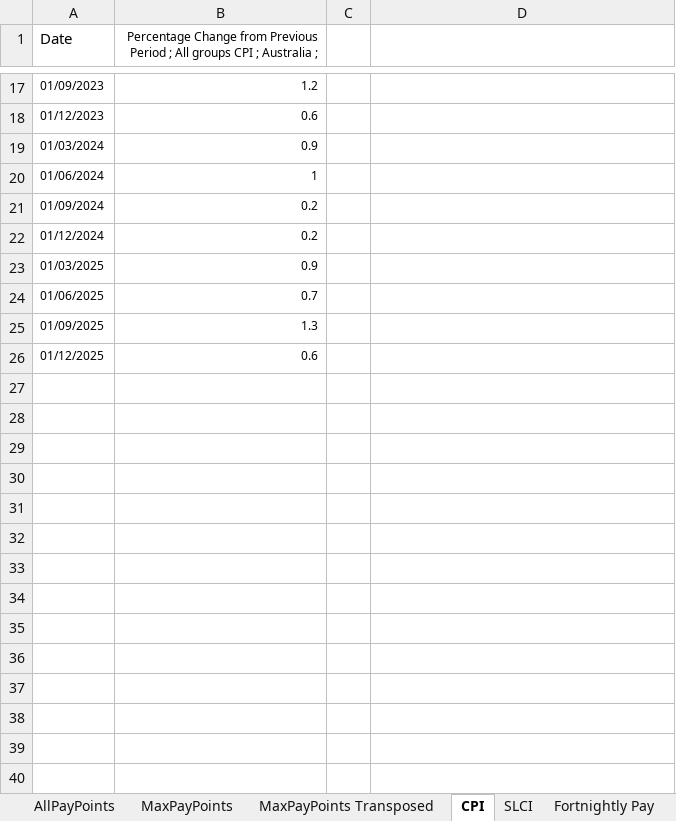
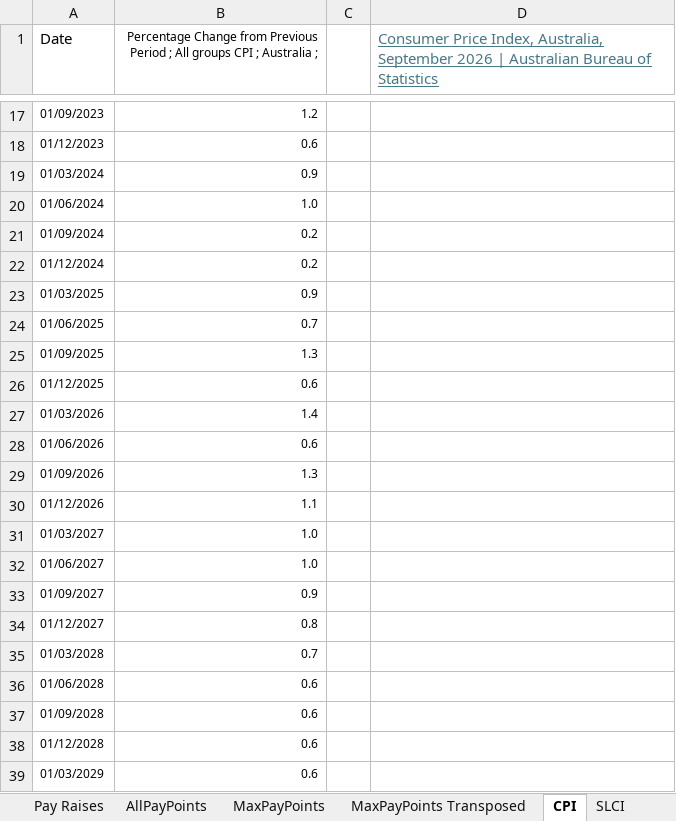
Before and after one commit to jonah-sullivan/BoM_pay_vs_inflation, an Excel workbook: Historic Payraises vs Inflation.xlsx, sheet CPI, drawn as a sheet; only a part is shown, gaps mark what is left out; values as stored, in another font and other column widths than the file's, no borders; the diff names each change by its address in the sheet, - before the commit and + after, or states it on an @@ line.

```diff
--- a/Historic Payraises vs Inflation.xlsx (sheet CPI)
+++ b/Historic Payraises vs Inflation.xlsx (sheet CPI)
+sheet tab: Pay Raises
-D1: (empty)
+D1: Consumer Price Index, Australia, September 2026 | Australian Bureau of Statistics
-B20: 1
+B20: 1.0
+row 27: 01/03/2026 | 1.4
+row 28: 01/06/2026 | 0.6
+row 29: 01/09/2026 | 1.3
+row 30: 01/12/2026 | 1.1
+row 31: 01/03/2027 | 1.0
+row 32: 01/06/2027 | 1.0
+row 33: 01/09/2027 | 0.9
+row 34: 01/12/2027 | 0.8
+row 35: 01/03/2028 | 0.7
+row 36: 01/06/2028 | 0.6
+row 37: 01/09/2028 | 0.6
+row 38: 01/12/2028 | 0.6
+row 39: 01/03/2029 | 0.6
```
Also changed, not shown: sheet Fortnightly Pay, sheet MaxPayPoints, sheet MaxPayPoints Transposed, sheet AllPayPoints, sheet SLCI, fortnightly_pay.xlsx, 3 other files.
